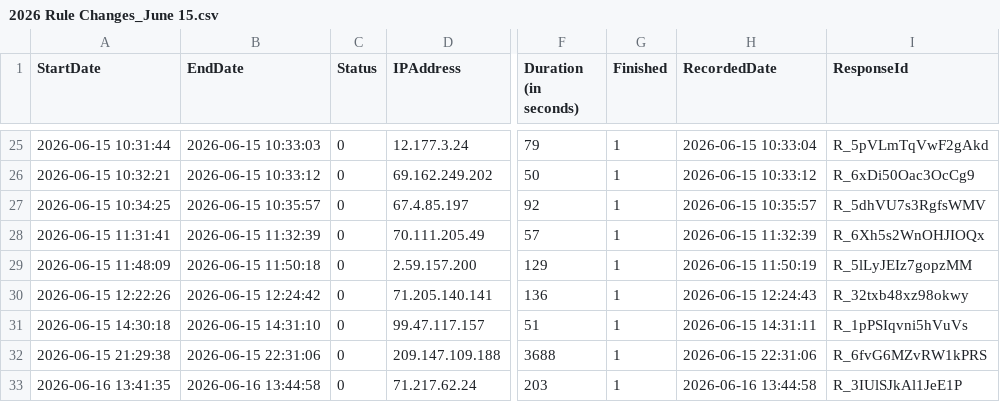
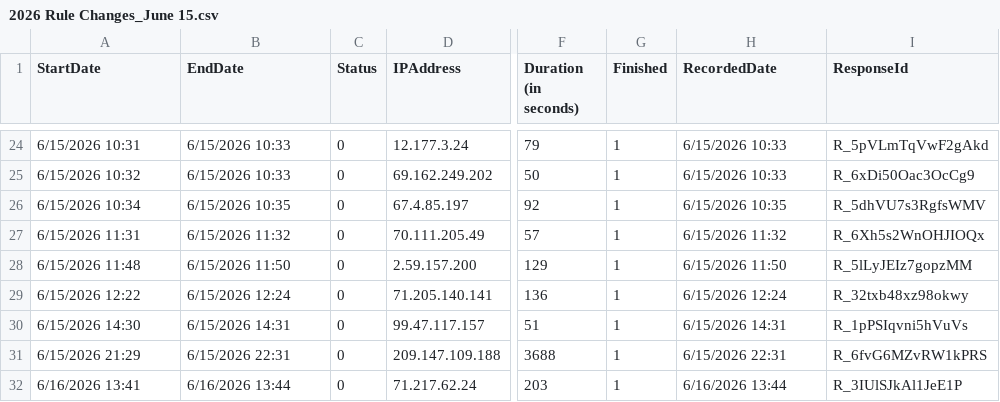
Before and after one commit to McCadeP8/NFL_Schedule_Release, a CSV file: 2026 Rule Changes_June 15.csv, drawn as a sheet; only a part is shown, gaps mark what is left out; addresses are those after the commit; the diff covers the shown part only; the diff names each change by its address in the sheet, - before the commit and + after, or states it on an @@ line.

```diff
--- a/2026 Rule Changes_June 15.csv
+++ b/2026 Rule Changes_June 15.csv
-A24 (StartDate): 2026-06-15 10:31:44
+A24 (StartDate): 6/15/2026 10:31
-B24 (EndDate): 2026-06-15 10:33:03
+B24 (EndDate): 6/15/2026 10:33
-H24 (RecordedDate): 2026-06-15 10:33:04
+H24 (RecordedDate): 6/15/2026 10:33
-A25 (StartDate): 2026-06-15 10:32:21
+A25 (StartDate): 6/15/2026 10:32
-B25 (EndDate): 2026-06-15 10:33:12
+B25 (EndDate): 6/15/2026 10:33
-H25 (RecordedDate): 2026-06-15 10:33:12
+H25 (RecordedDate): 6/15/2026 10:33
-A26 (StartDate): 2026-06-15 10:34:25
+A26 (StartDate): 6/15/2026 10:34
-B26 (EndDate): 2026-06-15 10:35:57
+B26 (EndDate): 6/15/2026 10:35
-H26 (RecordedDate): 2026-06-15 10:35:57
+H26 (RecordedDate): 6/15/2026 10:35
-A27 (StartDate): 2026-06-15 11:31:41
+A27 (StartDate): 6/15/2026 11:31
-B27 (EndDate): 2026-06-15 11:32:39
+B27 (EndDate): 6/15/2026 11:32
-H27 (RecordedDate): 2026-06-15 11:32:39
+H27 (RecordedDate): 6/15/2026 11:32
-A28 (StartDate): 2026-06-15 11:48:09
+A28 (StartDate): 6/15/2026 11:48
-B28 (EndDate): 2026-06-15 11:50:18
+B28 (EndDate): 6/15/2026 11:50
-H28 (RecordedDate): 2026-06-15 11:50:19
+H28 (RecordedDate): 6/15/2026 11:50
-A29 (StartDate): 2026-06-15 12:22:26
+A29 (StartDate): 6/15/2026 12:22
-B29 (EndDate): 2026-06-15 12:24:42
+B29 (EndDate): 6/15/2026 12:24
-H29 (RecordedDate): 2026-06-15 12:24:43
+H29 (RecordedDate): 6/15/2026 12:24
-A30 (StartDate): 2026-06-15 14:30:18
+A30 (StartDate): 6/15/2026 14:30
-B30 (EndDate): 2026-06-15 14:31:10
+B30 (EndDate): 6/15/2026 14:31
-H30 (RecordedDate): 2026-06-15 14:31:11
+H30 (RecordedDate): 6/15/2026 14:31
-A31 (StartDate): 2026-06-15 21:29:38
+A31 (StartDate): 6/15/2026 21:29
-B31 (EndDate): 2026-06-15 22:31:06
+B31 (EndDate): 6/15/2026 22:31
-H31 (RecordedDate): 2026-06-15 22:31:06
+H31 (RecordedDate): 6/15/2026 22:31
-A32 (StartDate): 2026-06-16 13:41:35
+A32 (StartDate): 6/16/2026 13:41
-B32 (EndDate): 2026-06-16 13:44:58
+B32 (EndDate): 6/16/2026 13:44
-H32 (RecordedDate): 2026-06-16 13:44:58
+H32 (RecordedDate): 6/16/2026 13:44
```
Also changed, not shown: 1 removed row and 60 edited cells elsewhere in this file, 3 other files.
